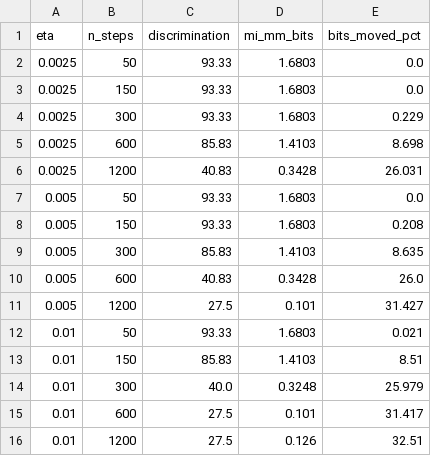
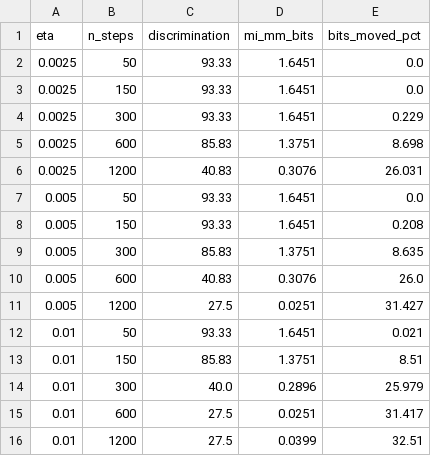
Before and after one commit to labinot-marku/CONN-Associative-Memory, a CSV file: similarity-discrimination/parameter_sweep_results.csv, drawn as a sheet.

```diff
--- a/similarity-discrimination/parameter_sweep_results.csv
+++ b/similarity-discrimination/parameter_sweep_results.csv
@@ -1,16 +1,16 @@
 eta,n_steps,discrimination,mi_mm_bits,bits_moved_pct
-0.0025,50,93.33,1.6803,0.0
-0.0025,150,93.33,1.6803,0.0
-0.0025,300,93.33,1.6803,0.229
-0.0025,600,85.83,1.4103,8.698
-0.0025,1200,40.83,0.3428,26.031
-0.005,50,93.33,1.6803,0.0
-0.005,150,93.33,1.6803,0.208
-0.005,300,85.83,1.4103,8.635
-0.005,600,40.83,0.3428,26.0
-0.005,1200,27.5,0.101,31.427
-0.01,50,93.33,1.6803,0.021
-0.01,150,85.83,1.4103,8.51
-0.01,300,40.0,0.3248,25.979
-0.01,600,27.5,0.101,31.417
-0.01,1200,27.5,0.126,32.51
+0.0025,50,93.33,1.6451,0.0
+0.0025,150,93.33,1.6451,0.0
+0.0025,300,93.33,1.6451,0.229
+0.0025,600,85.83,1.3751,8.698
+0.0025,1200,40.83,0.3076,26.031
+0.005,50,93.33,1.6451,0.0
+0.005,150,93.33,1.6451,0.208
+0.005,300,85.83,1.3751,8.635
+0.005,600,40.83,0.3076,26.0
+0.005,1200,27.5,0.0251,31.427
+0.01,50,93.33,1.6451,0.021
+0.01,150,85.83,1.3751,8.51
+0.01,300,40.0,0.2896,25.979
+0.01,600,27.5,0.0251,31.417
+0.01,1200,27.5,0.0399,32.51
```
Also changed, not shown: similarity-discrimination/matched_depth_results.csv, 14 other files.
